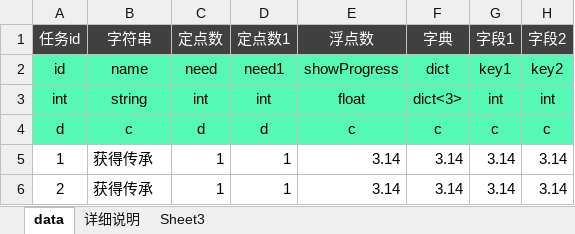
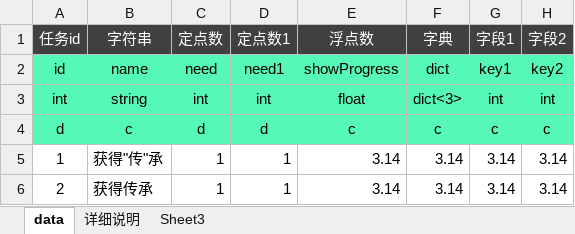
Before and after one commit to ibitcat/excelparser, an Excel workbook: xlsx/task.xlsx, sheet data, drawn as a sheet; only a part is shown; values as stored, in another font and other column widths than the file's, no borders; the diff names each change by its address in the sheet, - before the commit and + after, or states it on an @@ line.

```diff
--- a/xlsx/task.xlsx (sheet data)
+++ b/xlsx/task.xlsx (sheet data)
-B5: 获得传承
+B5: 获得"传"承
```
Also changed, not shown: 2 other files.
